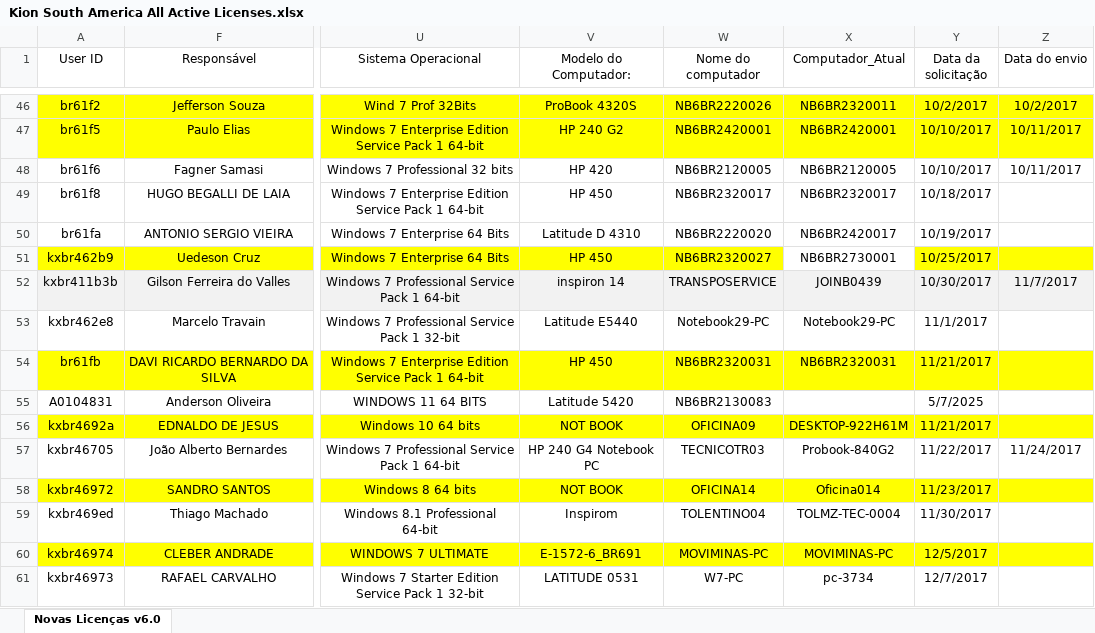
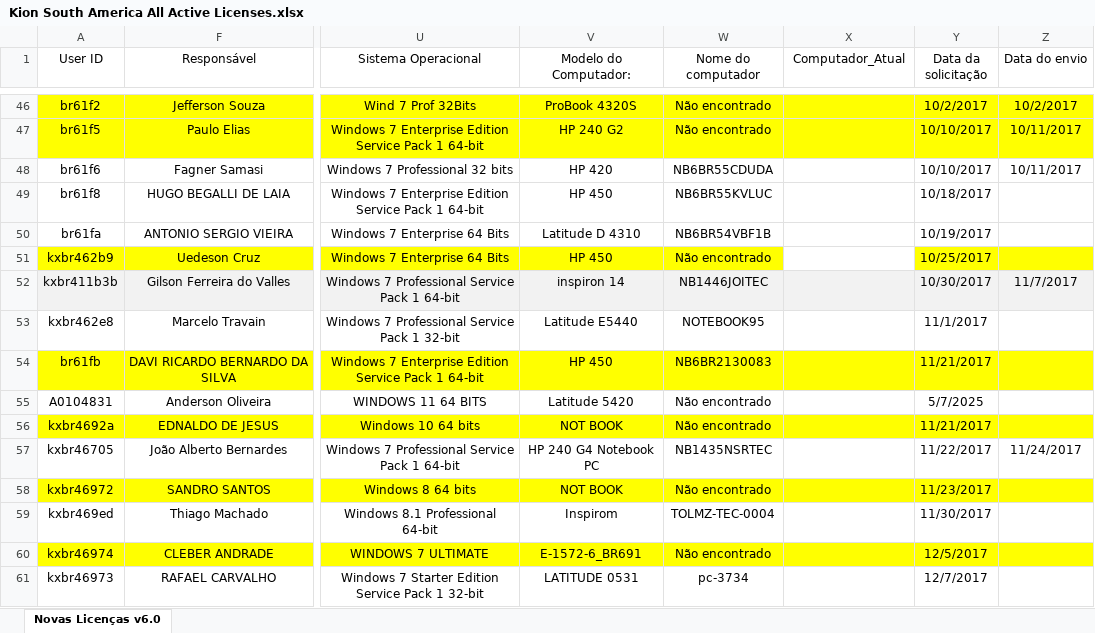
Before and after one commit to FABIOJULIOROQUE/Controle_de_licencas_LSG, an Excel workbook: Kion South America All Active Licenses.xlsx, sheet Novas Licenças v6.0, drawn as a sheet; only a part is shown, gaps mark what is left out; values as stored, in another font and other column widths than the file's, no borders; charts and pictures and table styles not drawn; the diff covers the shown part only; the diff names each change by its address in the sheet, - before the commit and + after, or states it on an @@ line.

Commit message:
Atualização do sistema de licenças - 2025-09-01_21-05

```diff
--- a/Kion South America All Active Licenses.xlsx (sheet Novas Licenças v6.0)
+++ b/Kion South America All Active Licenses.xlsx (sheet Novas Licenças v6.0)
-W46 (Nome do computador): NB6BR2220026
+W46 (Nome do computador): Não encontrado
-X46 (Computador_Atual): NB6BR2320011
+X46 (Computador_Atual): (empty)
-W47 (Nome do computador): NB6BR2420001
+W47 (Nome do computador): Não encontrado
-X47 (Computador_Atual): NB6BR2420001
+X47 (Computador_Atual): (empty)
-W48 (Nome do computador): NB6BR2120005
+W48 (Nome do computador): NB6BR55CDUDA
-X48 (Computador_Atual): NB6BR2120005
+X48 (Computador_Atual): (empty)
-W49 (Nome do computador): NB6BR2320017
+W49 (Nome do computador): NB6BR55KVLUC
-X49 (Computador_Atual): NB6BR2320017
+X49 (Computador_Atual): (empty)
-W50 (Nome do computador): NB6BR2220020
+W50 (Nome do computador): NB6BR54VBF1B
-X50 (Computador_Atual): NB6BR2420017
+X50 (Computador_Atual): (empty)
-W51 (Nome do computador): NB6BR2320027
+W51 (Nome do computador): Não encontrado
-X51 (Computador_Atual): NB6BR2730001
+X51 (Computador_Atual): (empty)
-W52 (Nome do computador): TRANSPOSERVICE
+W52 (Nome do computador): NB1446JOITEC
-X52 (Computador_Atual): JOINB0439
+X52 (Computador_Atual): (empty)
-W53 (Nome do computador): Notebook29-PC
+W53 (Nome do computador): NOTEBOOK95
-X53 (Computador_Atual): Notebook29-PC
+X53 (Computador_Atual): (empty)
-W54 (Nome do computador): NB6BR2320031
+W54 (Nome do computador): NB6BR2130083
-X54 (Computador_Atual): NB6BR2320031
+X54 (Computador_Atual): (empty)
-W55 (Nome do computador): NB6BR2130083
+W55 (Nome do computador): Não encontrado
-W56 (Nome do computador): OFICINA09
+W56 (Nome do computador): Não encontrado
-X56 (Computador_Atual): DESKTOP-922H61M
+X56 (Computador_Atual): (empty)
-W57 (Nome do computador): TECNICOTR03
+W57 (Nome do computador): NB1435NSRTEC
-X57 (Computador_Atual): Probook-840G2
+X57 (Computador_Atual): (empty)
-W58 (Nome do computador): OFICINA14
+W58 (Nome do computador): Não encontrado
-X58 (Computador_Atual): Oficina014
+X58 (Computador_Atual): (empty)
-W59 (Nome do computador): TOLENTINO04
+W59 (Nome do computador): TOLMZ-TEC-0004
-X59 (Computador_Atual): TOLMZ-TEC-0004
+X59 (Computador_Atual): (empty)
-W60 (Nome do computador): MOVIMINAS-PC
+W60 (Nome do computador): Não encontrado
-X60 (Computador_Atual): MOVIMINAS-PC
+X60 (Computador_Atual): (empty)
-W61 (Nome do computador): W7-PC
+W61 (Nome do computador): pc-3734
-X61 (Computador_Atual): pc-3734
+X61 (Computador_Atual): (empty)
```
Also changed, not shown: 765 edited cells and cell formats elsewhere in this sheet, 2 other files.
